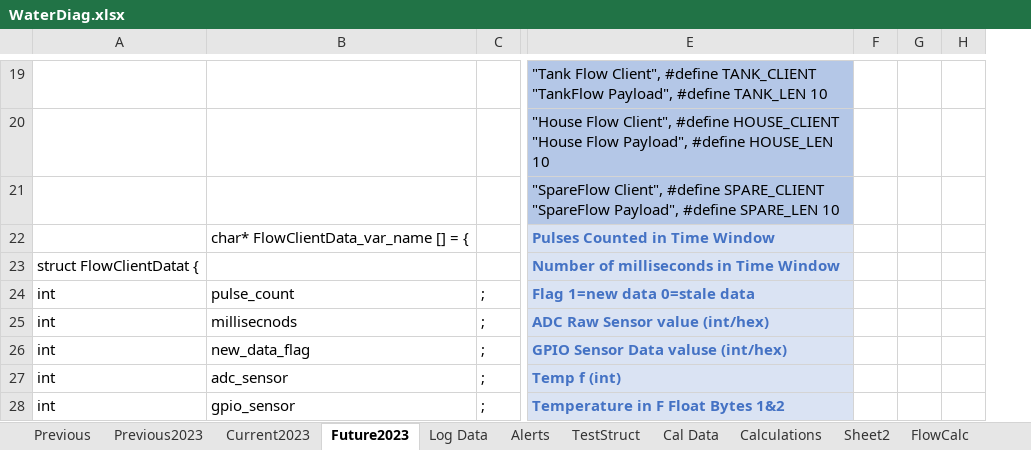
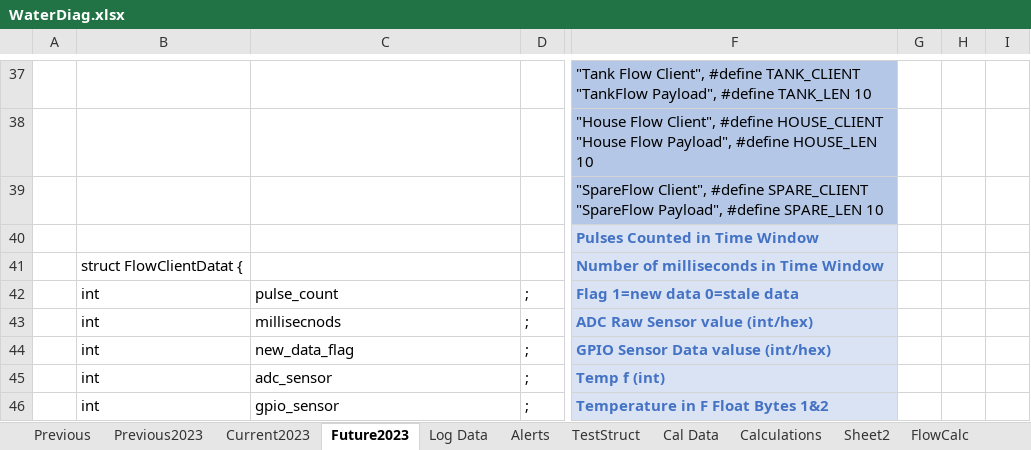
Before and after one commit to whitejv/MilanoWaterProject, an Excel workbook: WaterDiag.xlsx, sheet Future2023, drawn as a sheet; only a part is shown, gaps mark what is left out; values as stored, in another font and other column widths than the file's, no borders; charts and pictures not drawn; removed rows and columns are numbered as before the commit, all else as after; the diff covers the shown part only; the diff names each change by its address in the sheet, - before the commit and + after, or states it on an @@ line.

```diff
--- a/WaterDiag.xlsx (sheet Future2023)
+++ b/WaterDiag.xlsx (sheet Future2023)
+column A, empty
-column F, empty
-column H, empty
+column H, empty
+column I, empty
-C40: char* FlowClientData_var_name [] = {
+C40: (empty)
```
Also changed, not shown: 29 added rows, 11 removed rows and 25 edited cells elsewhere in this sheet, sheet Alerts, charts or pictures, 1 other file.
